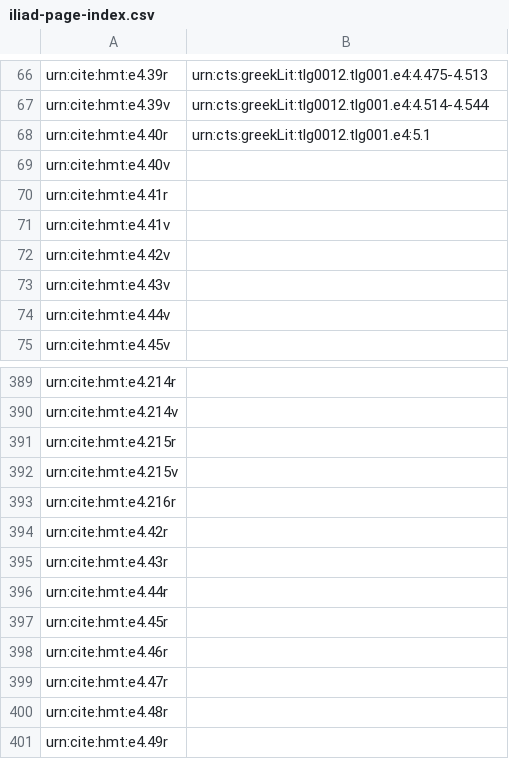
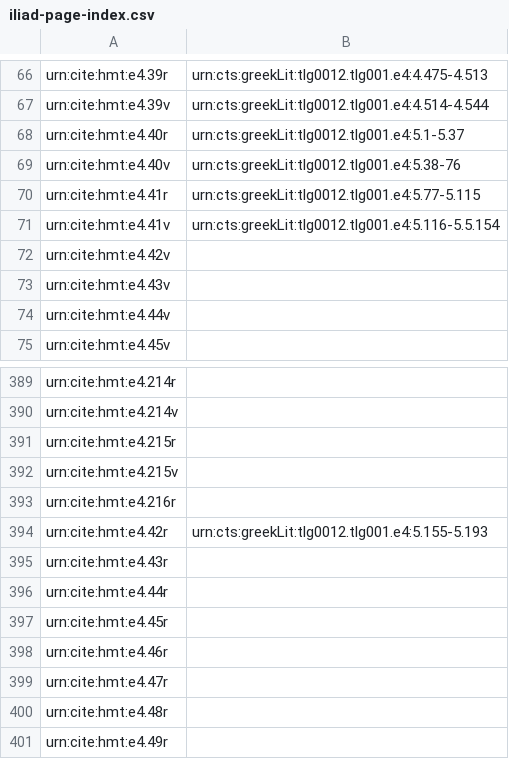
Before and after one commit to hmteditors/omega-1-12-indexin, a CSV file: iliad-page-index.csv, drawn as a sheet; only a part is shown, gaps mark what is left out.

Commit message:
Update iliad-page-index.csv

```diff
--- a/iliad-page-index.csv
+++ b/iliad-page-index.csv
@@ -67,6 +67,6 @@ urn:cite:hmt:e4.39r,urn:cts:greekLit:tlg0012.tlg001.e4:4.475-4.513
 urn:cite:hmt:e4.39v,urn:cts:greekLit:tlg0012.tlg001.e4:4.514-4.544
-urn:cite:hmt:e4.40r,urn:cts:greekLit:tlg0012.tlg001.e4:5.1
-urn:cite:hmt:e4.40v,
-urn:cite:hmt:e4.41r,
-urn:cite:hmt:e4.41v,
+urn:cite:hmt:e4.40r,urn:cts:greekLit:tlg0012.tlg001.e4:5.1-5.37
+urn:cite:hmt:e4.40v,urn:cts:greekLit:tlg0012.tlg001.e4:5.38-76
+urn:cite:hmt:e4.41r,urn:cts:greekLit:tlg0012.tlg001.e4:5.77-5.115
+urn:cite:hmt:e4.41v,urn:cts:greekLit:tlg0012.tlg001.e4:5.116-5.5.154
 urn:cite:hmt:e4.42v,
@@ -393,3 +393,3 @@ urn:cite:hmt:e4.215v,
 urn:cite:hmt:e4.216r,
-urn:cite:hmt:e4.42r,
+urn:cite:hmt:e4.42r,urn:cts:greekLit:tlg0012.tlg001.e4:5.155-5.193
 urn:cite:hmt:e4.43r,
```
